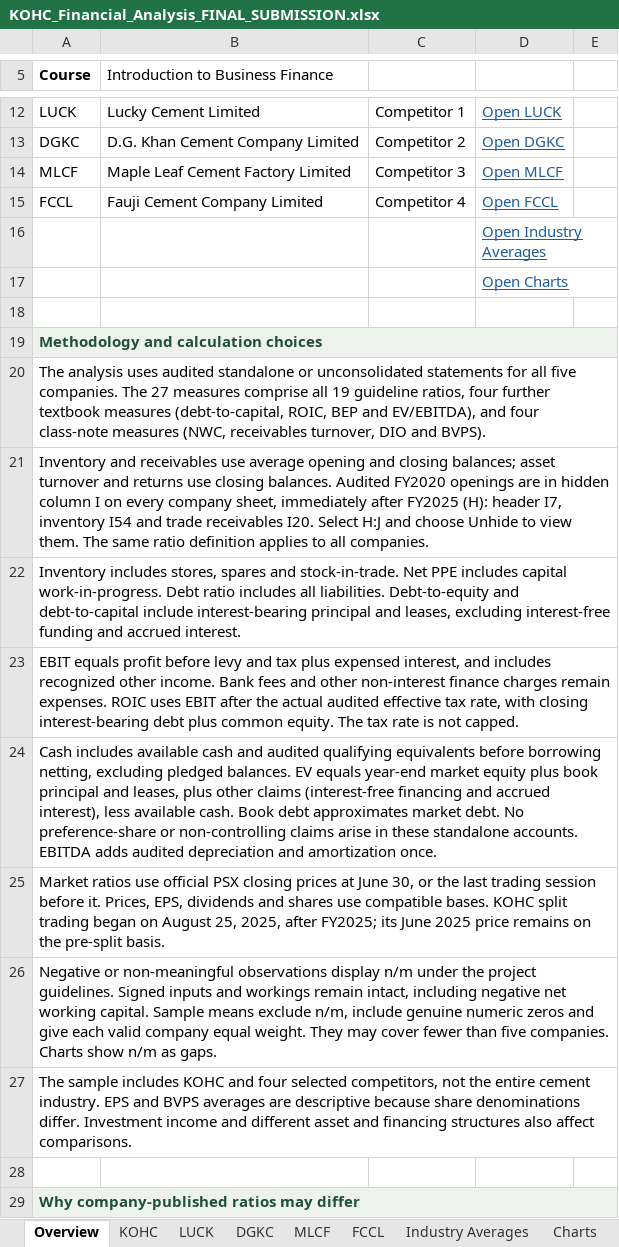
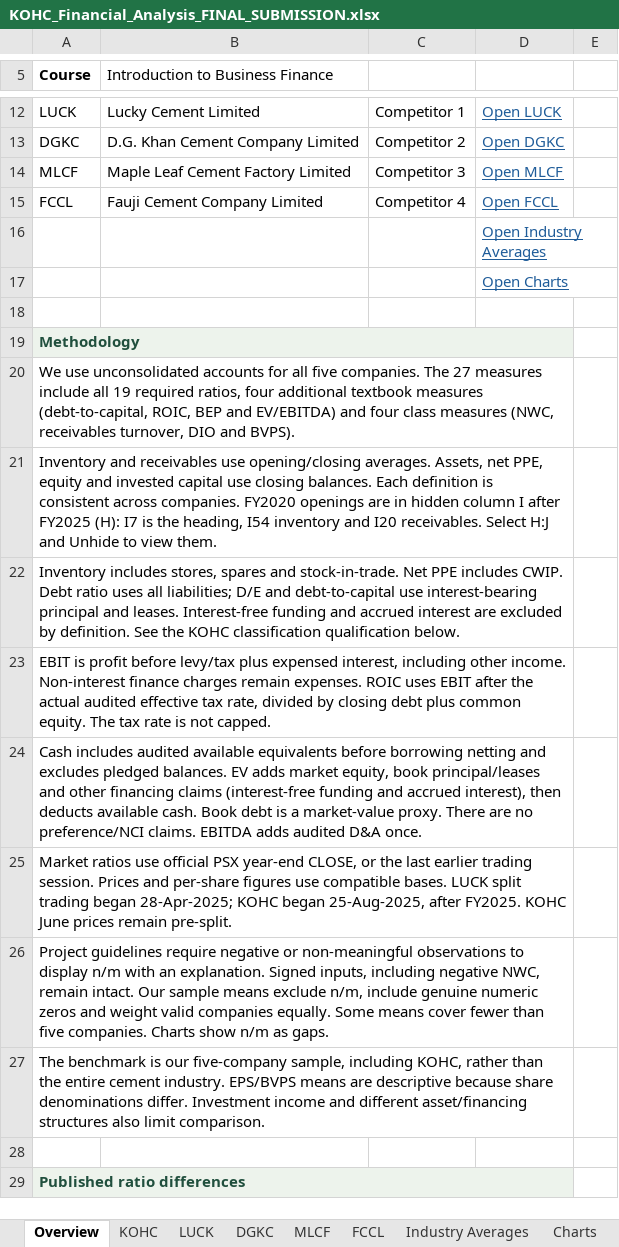
Before and after one commit to Raahin414/KOHC-Financial-Analysis, an Excel workbook: workbooks/KOHC_Financial_Analysis_FINAL_SUBMISSION.xlsx, sheet Overview, drawn as a sheet; only a part is shown, gaps mark what is left out; values as stored, in another font and other column widths than the file's, no borders; the diff covers the shown part only; the diff names each change by its address in the sheet, - before the commit and + after, or states it on an @@ line.

Commit message:
presentation: import decluttered workbook and complete financial analysis report

```diff
--- a/workbooks/KOHC_Financial_Analysis_FINAL_SUBMISSION.xlsx (sheet Overview)
+++ b/workbooks/KOHC_Financial_Analysis_FINAL_SUBMISSION.xlsx (sheet Overview)
-A19 (Course): Methodology and calculation choices
+A19 (Course): Methodology
-A19:E19 merged
+A19:D19 merged
-E19 fill: #EDF3EC
+E19 fill: none
-A20 (Course): The analysis uses audited standalone or unconsolidated statements for all five companies. The 27 measures comprise all 19 guideline ratios, four further textbook measures (debt-to-capital, ROIC, BEP and EV/EBITDA), and four class-note measures (NWC,…
+A20 (Course): We use unconsolidated accounts for all five companies. The 27 measures include all 19 required ratios, four additional textbook measures (debt-to-capital, ROIC, BEP and EV/EBITDA) and four class measures (NWC,…
-A20:E20 merged
+A20:D20 merged
-A21 (Course): …receivables use average opening and closing balances; asset turnover and returns use closing balances. Audited FY2020 openings are in hidden column I on every company sheet, immediately after FY2025 (H): header I7, inventory I54 and trade receivables I20. Select H:J and choose Unhide to view them. The same ratio definition applies to all companies.
+A21 (Course): …receivables use opening/closing averages. Assets, net PPE, equity and invested capital use closing balances. Each definition is consistent across companies. FY2020 openings are in hidden column I after FY2025 (H): I7 is the heading, I54 inventory and I20 receivables. Select H:J and Unhide to view them.
-A21:E21 merged
+A21:D21 merged
-A22 (Course): …PPE includes capital work-in-progress. Debt ratio includes all liabilities. Debt-to-equity and debt-to-capital include interest-bearing principal and leases, excluding interest-free funding and accrued interest.
+A22 (Course): …PPE includes CWIP. Debt ratio uses all liabilities; D/E and debt-to-capital use interest-bearing principal and leases. Interest-free funding and accrued interest are excluded by definition. See the KOHC classification qualification below.
-A22:E22 merged
+A22:D22 merged
-A23 (Course): EBIT equals profit before levy and tax plus expensed interest, and includes recognized other income. Bank fees and other non-interest finance charges remain expenses. ROIC uses EBIT after the actual audited effective tax rate, with closing interest-bearing debt plus…
+A23 (Course): EBIT is profit before levy/tax plus expensed interest, including other income. Non-interest finance charges remain expenses. ROIC uses EBIT after the actual audited effective tax rate, divided by closing debt plus…
-A23:E23 merged
+A23:D23 merged
-A24 (Course): Cash includes available cash and audited qualifying equivalents before borrowing netting, excluding pledged balances. EV equals year-end market equity plus book principal and leases, plus other claims (interest-free financing and accrued interest), less available cash. Book debt approximates market debt. No preference-share or non-controlling claims arise in these standalone accounts. EBITDA adds audited depreciation and amortization once.
+A24 (Course): Cash includes audited available equivalents before borrowing netting and excludes pledged balances. EV adds market equity, book principal/leases and other financing claims (interest-free funding and accrued interest), then deducts available cash. Book debt is a market-value proxy. There are no preference/NCI claims. EBITDA adds audited D&A once.
-A24:E24 merged
+A24:D24 merged
-A25 (Course): …official PSX closing prices at June 30, or the last trading session before it. Prices, EPS, dividends and shares use compatible bases. KOHC split trading began on August 25, 2025, after FY2025; its June 2025 price remains on the pre-split basis.
+A25 (Course): …official PSX year-end CLOSE, or the last earlier trading session. Prices and per-share figures use compatible bases. LUCK split trading began 28-Apr-2025; KOHC began 25-Aug-2025, after FY2025. KOHC June prices remain pre-split.
-A25:E25 merged
+A25:D25 merged
-A26 (Course): Negative or non-meaningful observations display n/m under the project guidelines. Signed inputs and workings remain intact, including negative net working capital. Sample means exclude n/m, include genuine numeric zeros and give each valid company equal weight. They may cover fewer…
+A26 (Course): Project guidelines require negative or non-meaningful observations to display n/m with an explanation. Signed inputs, including negative NWC, remain intact. Our sample means exclude n/m, include genuine numeric zeros and weight valid companies equally. Some means cover fewer…
-A26:E26 merged
+A26:D26 merged
-A27 (Course): The sample includes KOHC and four selected competitors, not the entire cement industry. EPS and BVPS averages are descriptive because share denominations differ. Investment income and different asset and financing structures also affect comparisons.
+A27 (Course): The benchmark is our five-company sample, including KOHC, rather than the entire cement industry. EPS/BVPS means are descriptive because share denominations differ. Investment income and different asset/financing structures also limit comparison.
-A27:E27 merged
+A27:D27 merged
-A29 (Course): Why company-published ratios may differ
+A29 (Course): Published ratio differences
-A29:E29 merged
+A29:D29 merged
-E29 fill: #EDF3EC
+E29 fill: none
```
Also changed, not shown: 17 edited cells, cell formats and merged cells elsewhere in this sheet, sheet Industry Averages, sheet MLCF, sheet LUCK, sheet DGKC, sheet FCCL, sheet KOHC, 1 more sheet, 8 other files.
